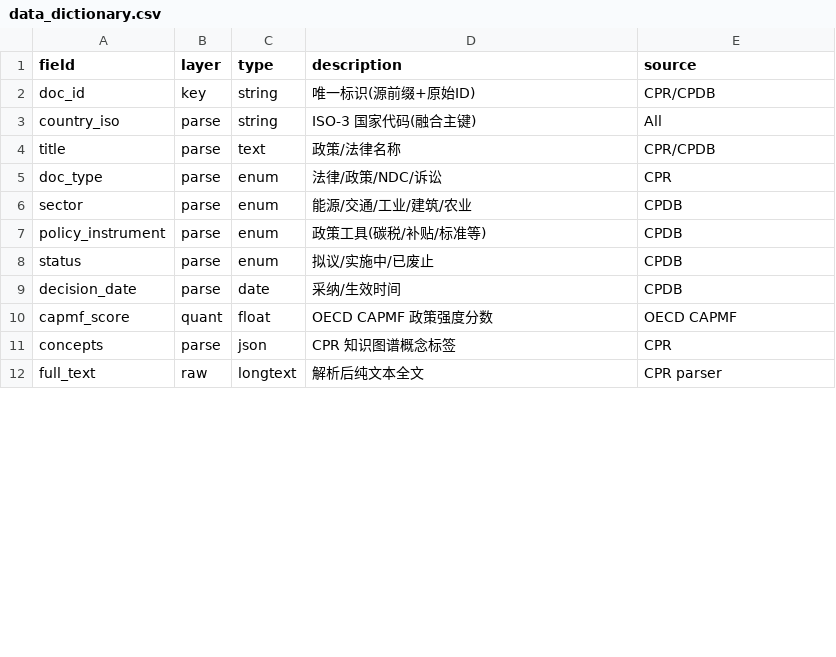
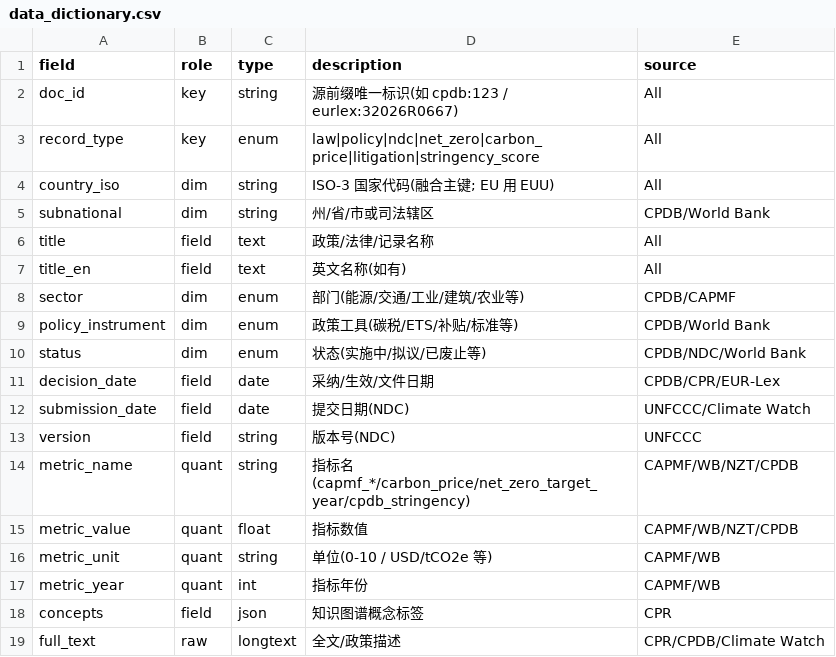
Before and after one commit to alfonsocheng1025/climate-policy-monitor, a CSV file: docs/data_dictionary.csv, drawn as a sheet; only a part is shown; the diff covers the shown part only.

```diff
--- a/docs/data_dictionary.csv
+++ b/docs/data_dictionary.csv
@@ -1,12 +1,19 @@
-field,layer,type,description,source
-doc_id,key,string,唯一标识(源前缀+原始ID),CPR/CPDB
-country_iso,parse,string,ISO-3 国家代码(融合主键),All
-title,parse,text,政策/法律名称,CPR/CPDB
-doc_type,parse,enum,法律/政策/NDC/诉讼,CPR
-sector,parse,enum,能源/交通/工业/建筑/农业,CPDB
-policy_instrument,parse,enum,政策工具(碳税/补贴/标准等),CPDB
-status,parse,enum,拟议/实施中/已废止,CPDB
-decision_date,parse,date,采纳/生效时间,CPDB
-capmf_score,quant,float,OECD CAPMF 政策强度分数,OECD CAPMF
-concepts,parse,json,CPR 知识图谱概念标签,CPR
-full_text,raw,longtext,解析后纯文本全文,CPR parser
+field,role,type,description,source
+doc_id,key,string,源前缀唯一标识(如 cpdb:123 / eurlex:32026R0667),All
+record_type,key,enum,law|policy|ndc|net_zero|carbon_price|litigation|stringency_score,All
+country_iso,dim,string,ISO-3 国家代码(融合主键; EU 用 EUU),All
+subnational,dim,string,州/省/市或司法辖区,CPDB/World Bank
+title,field,text,政策/法律/记录名称,All
+title_en,field,text,英文名称(如有),All
+sector,dim,enum,部门(能源/交通/工业/建筑/农业等),CPDB/CAPMF
+policy_instrument,dim,enum,政策工具(碳税/ETS/补贴/标准等),CPDB/World Bank
+status,dim,enum,状态(实施中/拟议/已废止等),CPDB/NDC/World Bank
+decision_date,field,date,采纳/生效/文件日期,CPDB/CPR/EUR-Lex
+submission_date,field,date,提交日期(NDC),UNFCCC/Climate Watch
+version,field,string,版本号(NDC),UNFCCC
+metric_name,quant,string,指标名(capmf_*/carbon_price/net_zero_target_year/cpdb_stringency),CAPMF/WB/NZT/CPDB
+metric_value,quant,float,指标数值,CAPMF/WB/NZT/CPDB
+metric_unit,quant,string,单位(0-10 / USD/tCO2e 等),CAPMF/WB
+metric_year,quant,int,指标年份,CAPMF/WB
+concepts,field,json,知识图谱概念标签,CPR
+full_text,raw,longtext,全文/政策描述,CPR/CPDB/Climate Watch
```
Also changed, not shown: 4 added rows and 2 edited cells elsewhere in this file, 5 other files.
